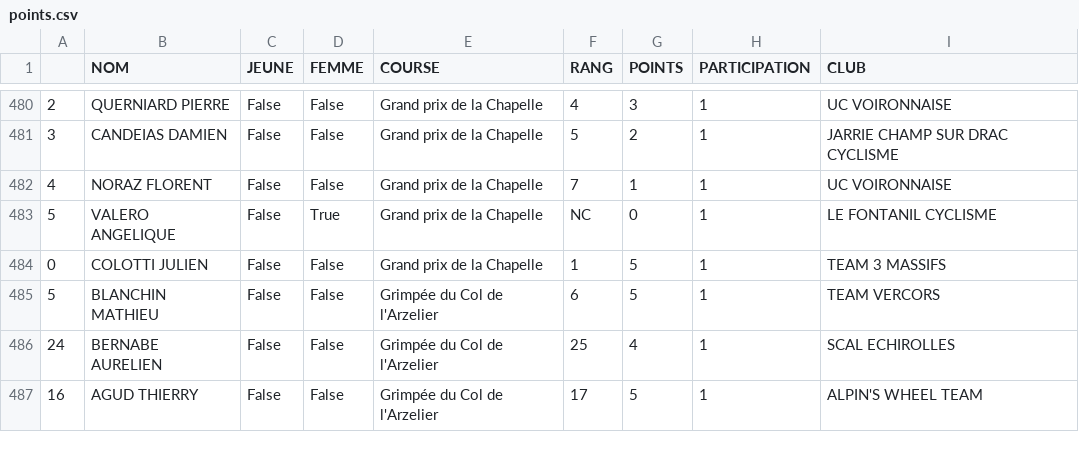
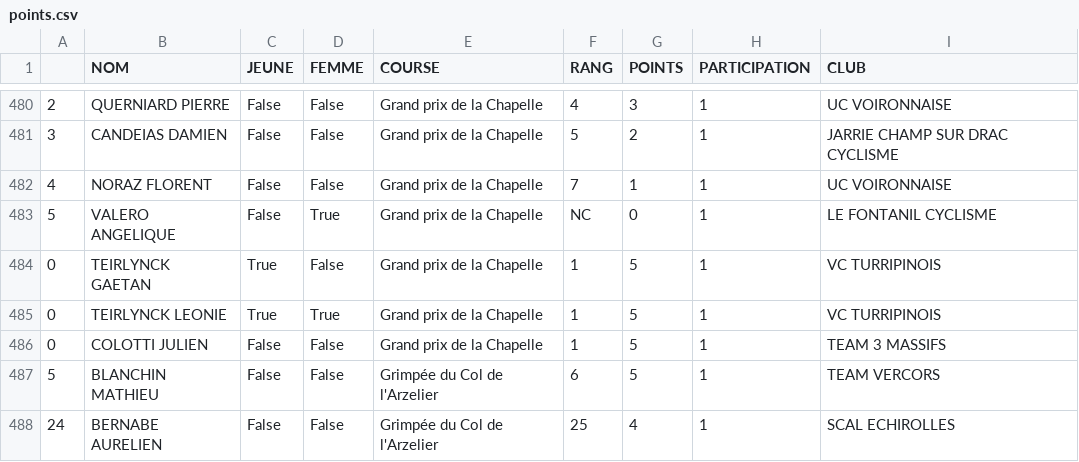
Before and after one commit to TimoWintz/challenge-ufolep, a CSV file: points.csv, drawn as a sheet; only a part is shown, gaps mark what is left out; the shorter side is filled out with more unchanged rows.

```diff
--- a/points.csv
+++ b/points.csv
@@ -483,2 +483,4 @@
 5,VALERO ANGELIQUE,False,True,Grand prix de la Chapelle,NC,0,1,LE FONTANIL CYCLISME
+0,TEIRLYNCK GAETAN,True,False,Grand prix de la Chapelle,1,5,1,VC TURRIPINOIS
+0,TEIRLYNCK LEONIE,True,True,Grand prix de la Chapelle,1,5,1,VC TURRIPINOIS
 0,COLOTTI JULIEN,False,False,Grand prix de la Chapelle,1,5,1,TEAM 3 MASSIFS
```
Also changed, not shown: clubs.csv, 3 other files.
